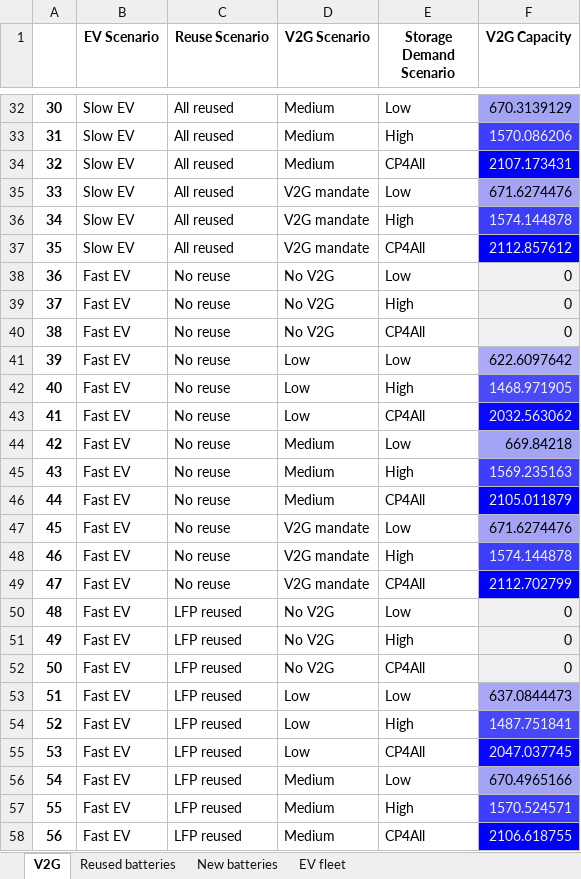
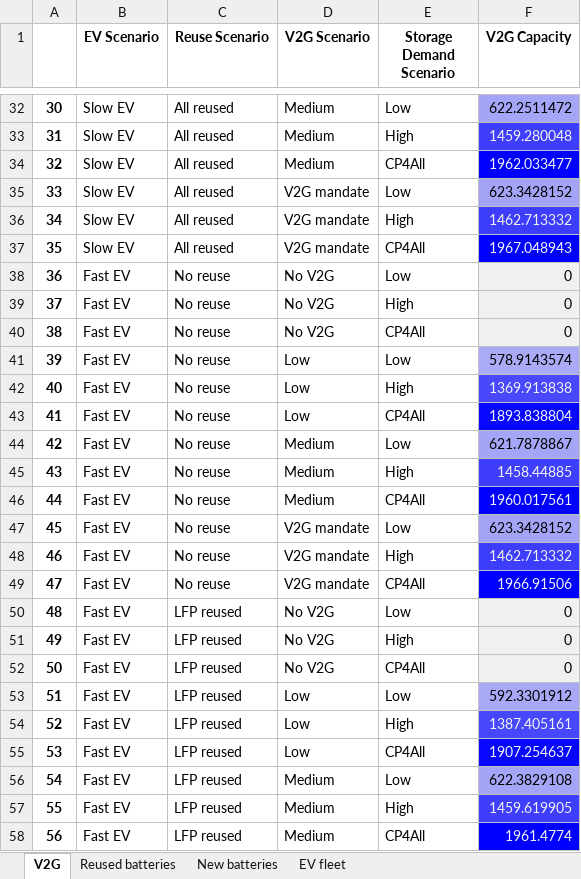
Before and after one commit to fernaag/V2G_in_EU, an Excel workbook: results/Manuscript/total_capacity.xlsx, sheet V2G, drawn as a sheet; only a part is shown, gaps mark what is left out; values as stored, in another font and other column widths than the file's, no borders; the diff covers the shown part only; the diff names each change by its address in the sheet, - before the commit and + after, or states it on an @@ line.

```diff
--- a/results/Manuscript/total_capacity.xlsx (sheet V2G)
+++ b/results/Manuscript/total_capacity.xlsx (sheet V2G)
-F32 (V2G Capacity): 670.3139129
+F32 (V2G Capacity): 622.2511472
-F33 (V2G Capacity): 1570.086206
+F33 (V2G Capacity): 1459.280048
-F34 (V2G Capacity): 2107.173431
+F34 (V2G Capacity): 1962.033477
-F35 (V2G Capacity): 671.6274476
+F35 (V2G Capacity): 623.3428152
-F36 (V2G Capacity): 1574.144878
+F36 (V2G Capacity): 1462.713332
-F37 (V2G Capacity): 2112.857612
+F37 (V2G Capacity): 1967.048943
-F41 (V2G Capacity): 622.6097642
+F41 (V2G Capacity): 578.9143574
-F42 (V2G Capacity): 1468.971905
+F42 (V2G Capacity): 1369.913838
-F43 (V2G Capacity): 2032.563062
+F43 (V2G Capacity): 1893.838804
-F44 (V2G Capacity): 669.84218
+F44 (V2G Capacity): 621.7878867
-F45 (V2G Capacity): 1569.235163
+F45 (V2G Capacity): 1458.44885
-F46 (V2G Capacity): 2105.011879
+F46 (V2G Capacity): 1960.017561
-F47 (V2G Capacity): 671.6274476
+F47 (V2G Capacity): 623.3428152
-F48 (V2G Capacity): 1574.144878
+F48 (V2G Capacity): 1462.713332
-F49 (V2G Capacity): 2112.702799
+F49 (V2G Capacity): 1966.91506
-F53 (V2G Capacity): 637.0844473
+F53 (V2G Capacity): 592.3301912
-F54 (V2G Capacity): 1487.751841
+F54 (V2G Capacity): 1387.405161
-F55 (V2G Capacity): 2047.037745
+F55 (V2G Capacity): 1907.254637
-F56 (V2G Capacity): 670.4965166
+F56 (V2G Capacity): 622.3829108
-F57 (V2G Capacity): 1570.524571
+F57 (V2G Capacity): 1459.619905
-F58 (V2G Capacity): 2106.618755
+F58 (V2G Capacity): 1961.4774
```
Also changed, not shown: 33 edited cells elsewhere in this sheet, results/Manuscript/material_use.xlsx, results/Manuscript/scenario_comparison_table.xlsx, 10 other files.
